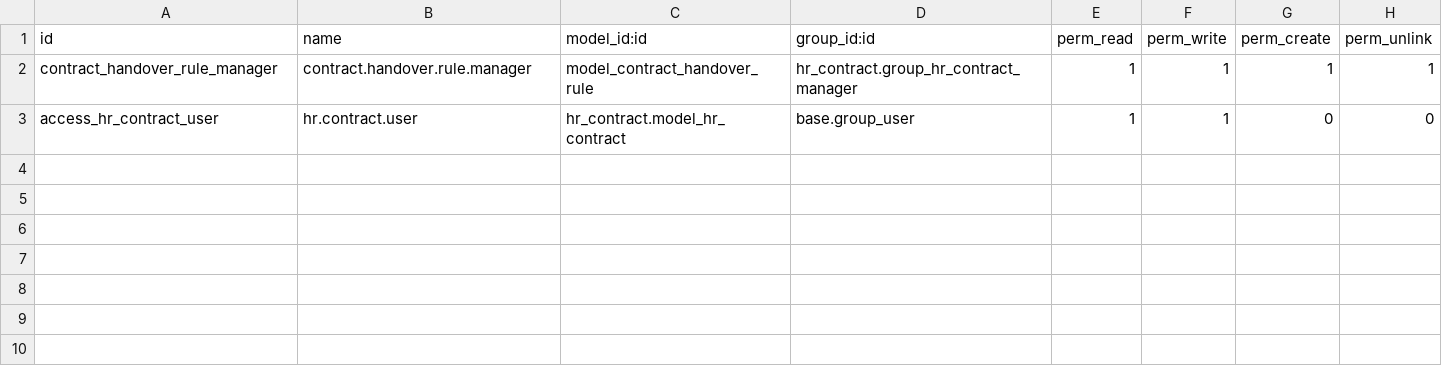
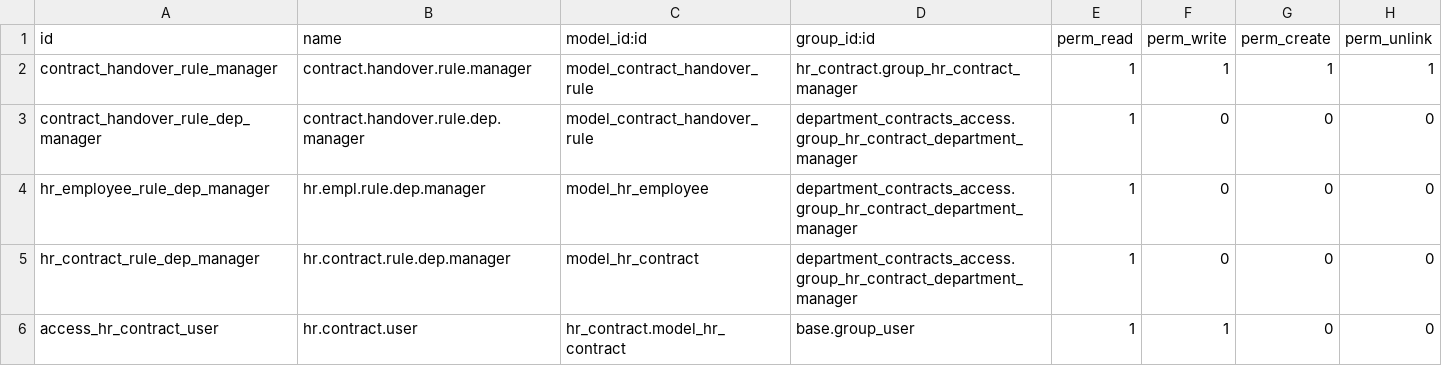
Before and after one commit to codeitua/Odoo-Addons, a CSV file: security/ir.model.access.csv, drawn as a sheet.

Commit message:
Upload changes to handover module

```diff
--- a/security/ir.model.access.csv
+++ b/security/ir.model.access.csv
@@ -2,2 +2,5 @@ id,name,model_id:id,group_id:id,perm_read,perm_write,perm_create,perm_unlink
 contract_handover_rule_manager,contract.handover.rule.manager,model_contract_handover_rule,hr_contract.group_hr_contract_manager,1,1,1,1
+contract_handover_rule_dep_manager,contract.handover.rule.dep.manager,model_contract_handover_rule,department_contracts_access.group_hr_contract_department_manager,1,0,0,0
+hr_employee_rule_dep_manager,hr.empl.rule.dep.manager,model_hr_employee,department_contracts_access.group_hr_contract_department_manager,1,0,0,0
+hr_contract_rule_dep_manager,hr.contract.rule.dep.manager,model_hr_contract,department_contracts_access.group_hr_contract_department_manager,1,0,0,0
 access_hr_contract_user,hr.contract.user,hr_contract.model_hr_contract,base.group_user,1,1,0,0
```
Also changed, not shown: 11 other files.
